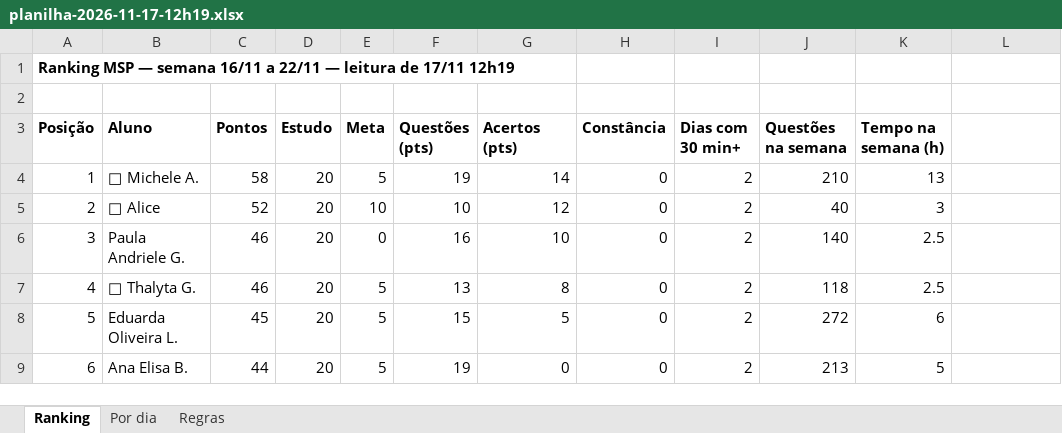
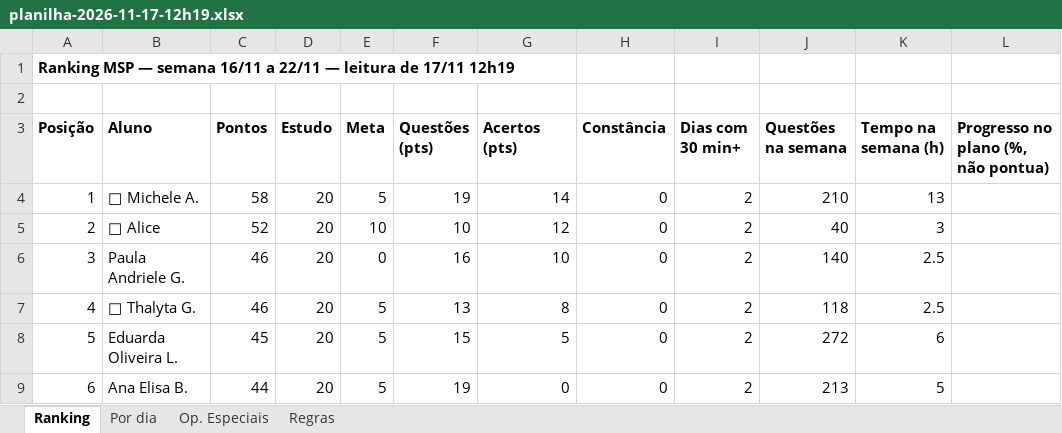
Before and after one commit to missaopolicial-eng/ranking-msp, an Excel workbook: planilha-2026-11-17-12h19.xlsx, sheet Ranking, drawn as a sheet; only a part is shown; values as stored, in another font and other column widths than the file's, no borders; the diff names each change by its address in the sheet, - before the commit and + after, or states it on an @@ line.

```diff
--- a/planilha-2026-11-17-12h19.xlsx (sheet Ranking)
+++ b/planilha-2026-11-17-12h19.xlsx (sheet Ranking)
+sheet tab: Op. Especiais
-L3: (empty)
+L3: Progresso no plano (%, não pontua)
```
Also changed, not shown: 1 other file.
